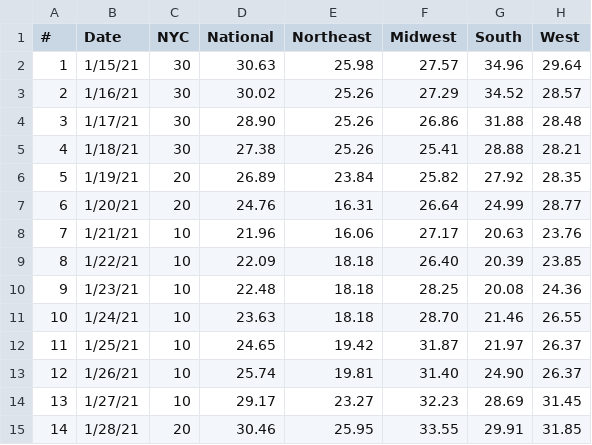
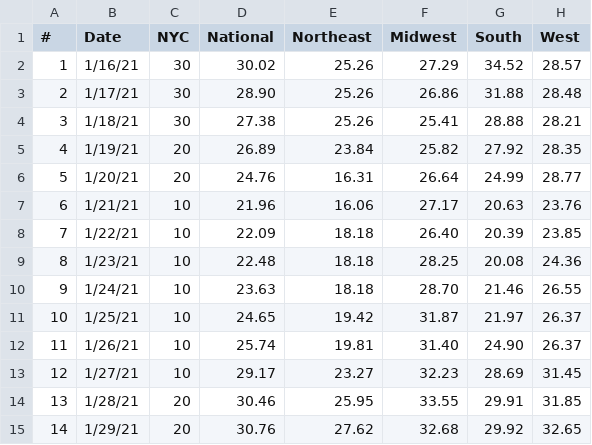
Before and after one commit to violettracker/nyutracker, a CSV file: dynamic/national_healthweather_recent.csv, drawn as a sheet; removed rows and columns are numbered as before the commit, all else as after; the diff names each change by its address in the sheet, - before the commit and + after, or states it on an @@ line.

```diff
--- a/dynamic/national_healthweather_recent.csv
+++ b/dynamic/national_healthweather_recent.csv
-row 2: 1 | 1/15/21 | 30 | 30.63 | 25.98 | 27.57 | 34.96 | 29.64
@@ column A (#) renumbered between rows 2 and 14 @@
+row 15: 14 | 1/29/21 | 20 | 30.76 | 27.62 | 32.68 | 29.92 | 32.65
```
Also changed, not shown: dynamic/national_healthweather.csv.
